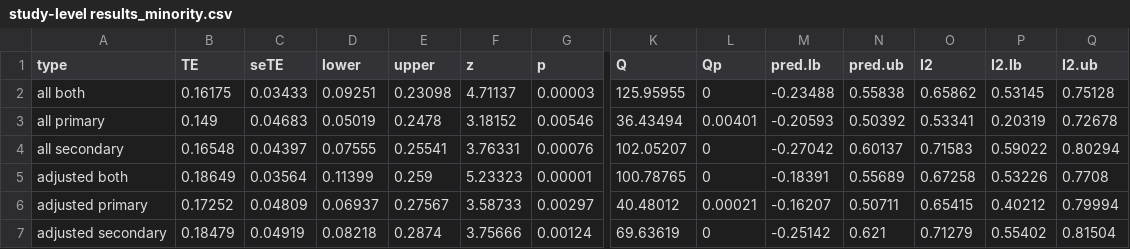
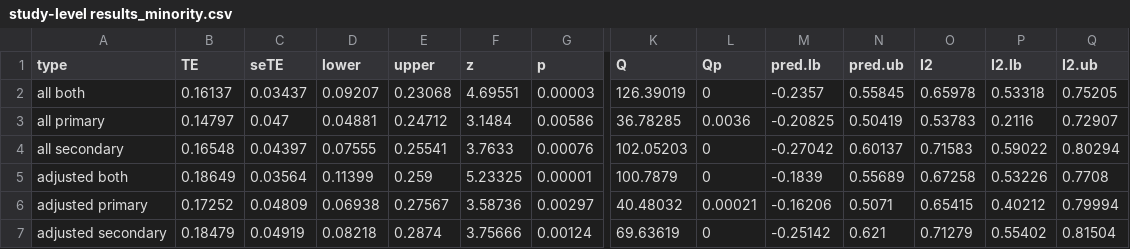
Before and after one commit to littlehifive/Self-affirmation-Meta-Analysis, a CSV file: Exports/study-level results_minority.csv, drawn as a sheet; only a part is shown, gaps mark what is left out; the diff names each change by its address in the sheet, - before the commit and + after, or states it on an @@ line.

```diff
--- a/Exports/study-level results_minority.csv
+++ b/Exports/study-level results_minority.csv
-B2 (TE): 0.16175
+B2 (TE): 0.16137
-C2 (seTE): 0.03433
+C2 (seTE): 0.03437
-D2 (lower): 0.09251
+D2 (lower): 0.09207
-E2 (upper): 0.23098
+E2 (upper): 0.23068
-F2 (z): 4.71137
+F2 (z): 4.69551
-K2 (Q): 125.95955
+K2 (Q): 126.39019
-M2 (pred.lb): -0.23488
+M2 (pred.lb): -0.2357
-N2 (pred.ub): 0.55838
+N2 (pred.ub): 0.55845
-O2 (I2): 0.65862
+O2 (I2): 0.65978
-P2 (I2.lb): 0.53145
+P2 (I2.lb): 0.53318
-Q2 (I2.ub): 0.75128
+Q2 (I2.ub): 0.75205
-B3 (TE): 0.149
+B3 (TE): 0.14797
-C3 (seTE): 0.04683
+C3 (seTE): 0.047
-D3 (lower): 0.05019
+D3 (lower): 0.04881
-E3 (upper): 0.2478
+E3 (upper): 0.24712
-F3 (z): 3.18152
+F3 (z): 3.1484
-G3 (p): 0.00546
+G3 (p): 0.00586
-K3 (Q): 36.43494
+K3 (Q): 36.78285
-L3 (Qp): 0.00401
+L3 (Qp): 0.0036
-M3 (pred.lb): -0.20593
+M3 (pred.lb): -0.20825
-N3 (pred.ub): 0.50392
+N3 (pred.ub): 0.50419
-O3 (I2): 0.53341
+O3 (I2): 0.53783
-P3 (I2.lb): 0.20319
+P3 (I2.lb): 0.2116
-Q3 (I2.ub): 0.72678
+Q3 (I2.ub): 0.72907
-F4 (z): 3.76331
+F4 (z): 3.7633
-K4 (Q): 102.05207
+K4 (Q): 102.05203
-F5 (z): 5.23323
+F5 (z): 5.23325
-K5 (Q): 100.78765
+K5 (Q): 100.7879
-M5 (pred.lb): -0.18391
+M5 (pred.lb): -0.1839
-D6 (lower): 0.06937
+D6 (lower): 0.06938
-F6 (z): 3.58733
+F6 (z): 3.58736
-K6 (Q): 40.48012
+K6 (Q): 40.48032
-M6 (pred.lb): -0.16207
+M6 (pred.lb): -0.16206
-N6 (pred.ub): 0.50711
+N6 (pred.ub): 0.5071
```
Also changed, not shown: Exports/MLM results_minority.csv, Exports/master.csv, 23 other files.
